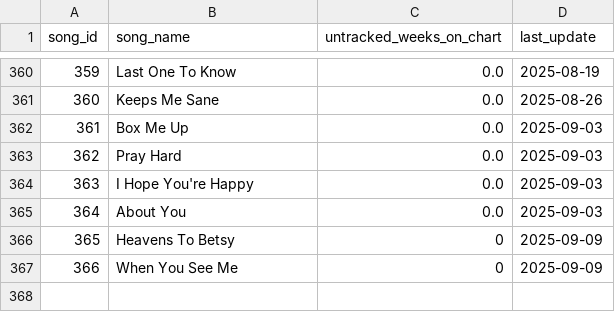
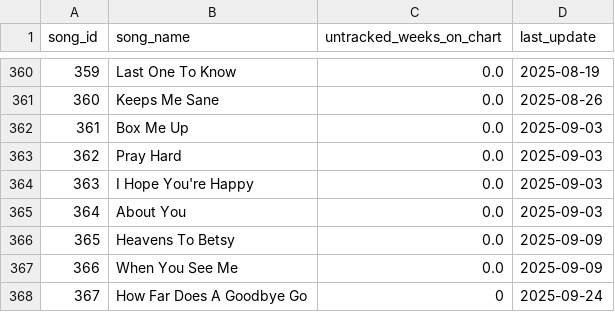
Before and after one commit to jwmanahan/billboard, a CSV file: source_data/song.csv, drawn as a sheet; only a part is shown, gaps mark what is left out.

```diff
--- a/source_data/song.csv
+++ b/source_data/song.csv
@@ -365,3 +365,4 @@ song_id,song_name,untracked_weeks_on_chart,last_update
 364,About You,0.0,2025-09-03
-365,Heavens To Betsy,0,2025-09-09
-366,When You See Me,0,2025-09-09
+365,Heavens To Betsy,0.0,2025-09-09
+366,When You See Me,0.0,2025-09-09
+367,How Far Does A Goodbye Go,0,2025-09-24
```
Also changed, not shown: source_data/billboard_ranking.csv, source_data/song_to_artist.csv, 3 other files.
